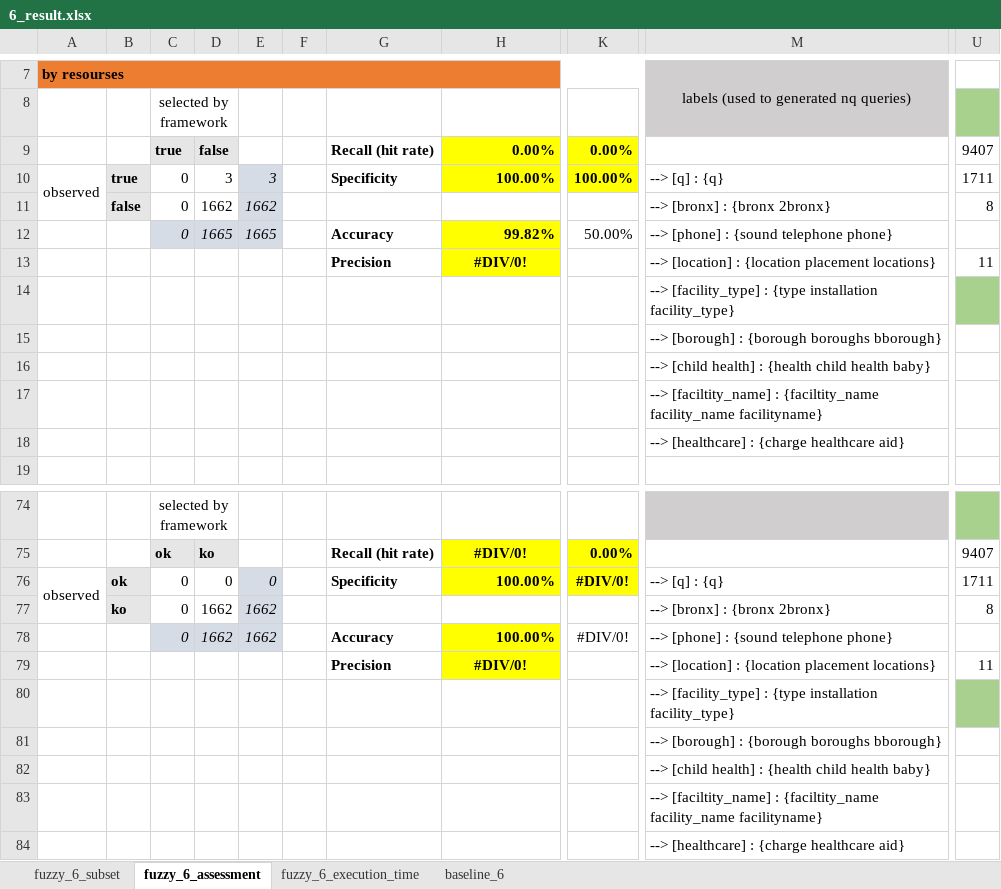
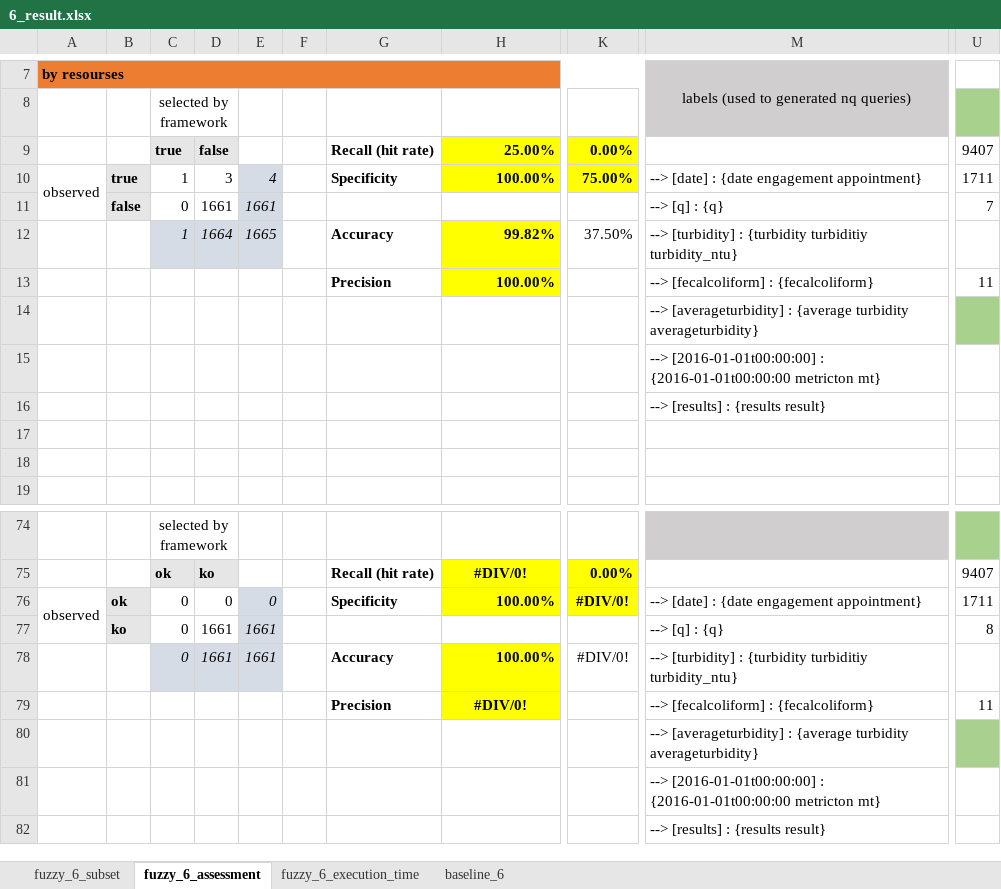
Before and after one commit to HammerProject/HammerDataProject, an Excel workbook: hammer-colombo/wordnet-examples-set/6_result.xlsx, sheet fuzzy_6_assessment, drawn as a sheet; only a part is shown, gaps mark what is left out; values as stored, in another font and other column widths than the file's, no borders; rows hold the shown columns only; the diff covers the shown part only; the diff names each change by its address in the sheet, - before the commit and + after, or states it on an @@ line.

Commit message:
add check of date field condition

```diff
--- a/hammer-colombo/wordnet-examples-set/6_result.xlsx (sheet fuzzy_6_assessment)
+++ b/hammer-colombo/wordnet-examples-set/6_result.xlsx (sheet fuzzy_6_assessment)
-H9: 0.00%
+H9: 25.00%
-C10: 0
+C10: 1
-E10: 3
+E10: 4
-K10: 100.00%
+K10: 75.00%
-M10: --> [q] : {q}
+M10: --> [date] : {date engagement appointment}
-D11: 1662
+D11: 1661
-E11: 1662
+E11: 1661
-M11: --> [bronx] : {bronx 2bronx}
+M11: --> [q] : {q}
-U11: 8
+U11: 7
-C12: 0
+C12: 1
-D12: 1665
+D12: 1664
-K12: 50.00%
+K12: 37.50%
-M12: --> [phone] : {sound telephone phone}
+M12: --> [turbidity] : {turbidity turbiditiy turbidity_ntu}
-H13: #DIV/0!
+H13: 100.00%
-H13 alignment: center
+H13 alignment: right
-M13: --> [location] : {location placement locations}
+M13: --> [fecalcoliform] : {fecalcoliform}
-M14: --> [facility_type] : {type installation facility_type}
+M14: --> [averageturbidity] : {average turbidity averageturbidity}
-M15: --> [borough] : {borough boroughs bborough}
+M15: --> [2016-01-01t00:00:00] : {2016-01-01t00:00:00 metricton mt}
-M16: --> [child health] : {health child health baby}
+M16: --> [results] : {results result}
-M17: --> [faciltity_name] : {faciltity_name facility_name facilityname}
+M17: (empty)
-M18: --> [healthcare] : {charge healthcare aid}
+M18: (empty)
-M76: --> [q] : {q}
+M76: --> [date] : {date engagement appointment}
-D77:D78: 1662
+D77:D78: 1661
-E77:E78: 1662
+E77:E78: 1661
-M77: --> [bronx] : {bronx 2bronx}
+M77: --> [q] : {q}
-M78: --> [phone] : {sound telephone phone}
+M78: --> [turbidity] : {turbidity turbiditiy turbidity_ntu}
-M79: --> [location] : {location placement locations}
+M79: --> [fecalcoliform] : {fecalcoliform}
-M80: --> [facility_type] : {type installation facility_type}
+M80: --> [averageturbidity] : {average turbidity averageturbidity}
-M81: --> [borough] : {borough boroughs bborough}
+M81: --> [2016-01-01t00:00:00] : {2016-01-01t00:00:00 metricton mt}
-M82: --> [child health] : {health child health baby}
+M82: --> [results] : {results result}
-row 83:  |  |  |  |  |  |  |  |  | --> [faciltity_name] : {faciltity_name facility_name facilityname}
-row 84:  |  |  |  |  |  |  |  |  | --> [healthcare] : {charge healthcare aid}
```
Also changed, not shown: 30 edited cells elsewhere in this sheet, sheet fuzzy_6_subset, 4 other files.
